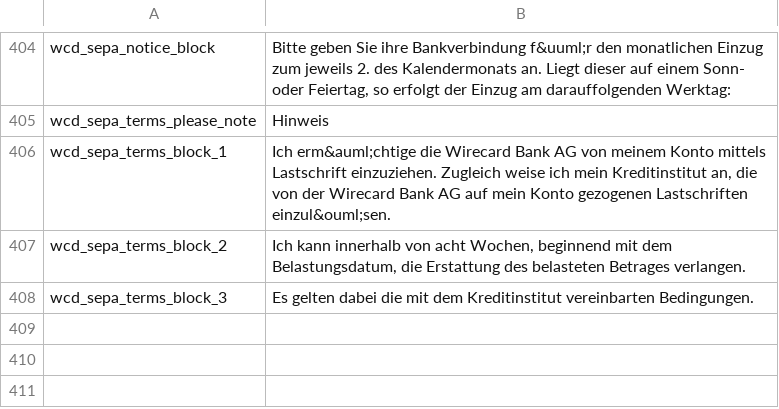
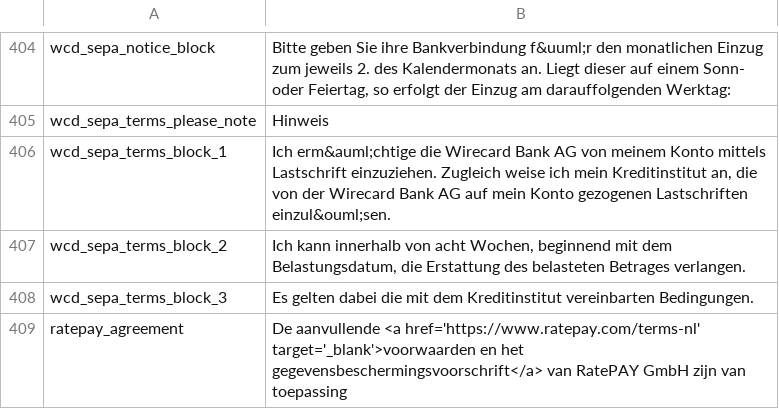
Before and after one commit to ratepay/magento1.7-module, a CSV file: app/locale/nl_NL/RatePAY_Ratepaypayment.csv, drawn as a sheet; only a part is shown, gaps mark what is left out; the diff names each change by its address in the sheet, - before the commit and + after, or states it on an @@ line.

Commit message:
[MGNT-291] add ratepay terms and confitions

```diff
--- a/app/locale/nl_NL/RatePAY_Ratepaypayment.csv
+++ b/app/locale/nl_NL/RatePAY_Ratepaypayment.csv
+row 409: ratepay_agreement | De aanvullende <a href='https://www.ratepay.com/terms-nl' target='_blank'>voorwaarden en het gegevensbeschermingsvoorschrift</a> van RatePAY GmbH zijn van toepassing
```
Also changed, not shown: app/locale/de_DE/RatePAY_Ratepaypayment.csv, app/locale/en_GB/RatePAY_Ratepaypayment.csv, 4 other files.
